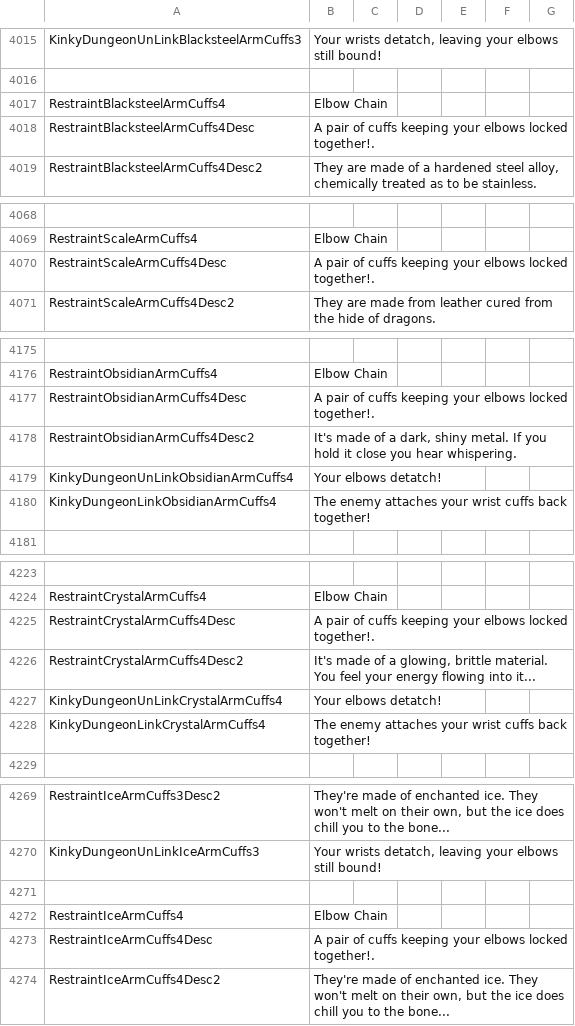
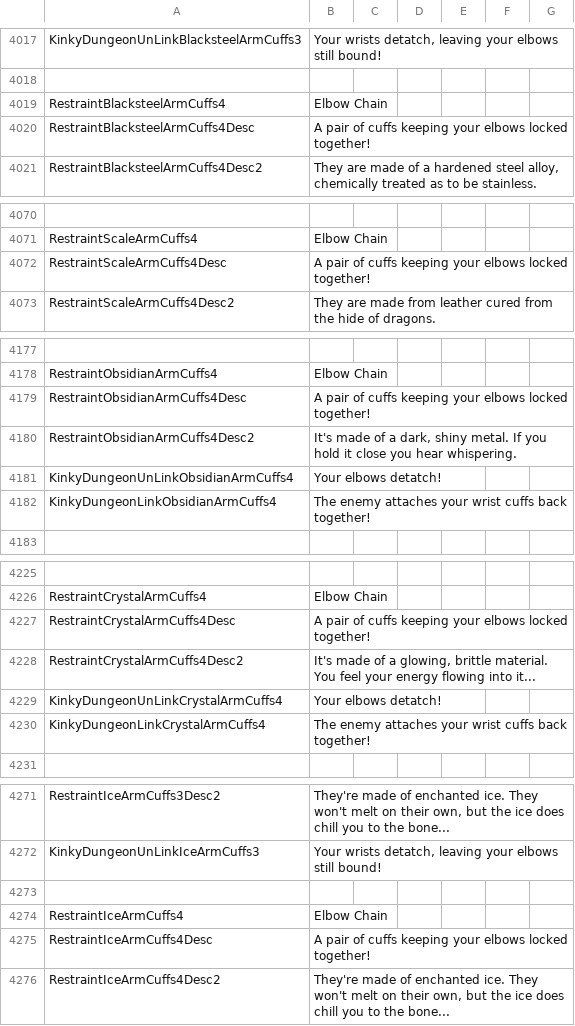
Before and after one commit to Ada18980/KinkiestDungeon, a CSV file: Screens/MiniGame/KinkyDungeon/Text_KinkyDungeon.csv, drawn as a sheet; only a part is shown, gaps mark what is left out; addresses are those after the commit; the diff covers the shown part only; the diff names each change by its address in the sheet, - before the commit and + after, or states it on an @@ line.

```diff
--- a/Screens/MiniGame/KinkyDungeon/Text_KinkyDungeon.csv
+++ b/Screens/MiniGame/KinkyDungeon/Text_KinkyDungeon.csv
-B4020: …elbows locked together!.
+B4020: …elbows locked together!
-B4072: …elbows locked together!.
+B4072: …elbows locked together!
-B4179: …elbows locked together!.
+B4179: …elbows locked together!
-B4227: …elbows locked together!.
+B4227: …elbows locked together!
-B4275: …elbows locked together!.
+B4275: …elbows locked together!
```
Also changed, not shown: 2 added rows and 6 edited cells elsewhere in this file, 6 other files.
